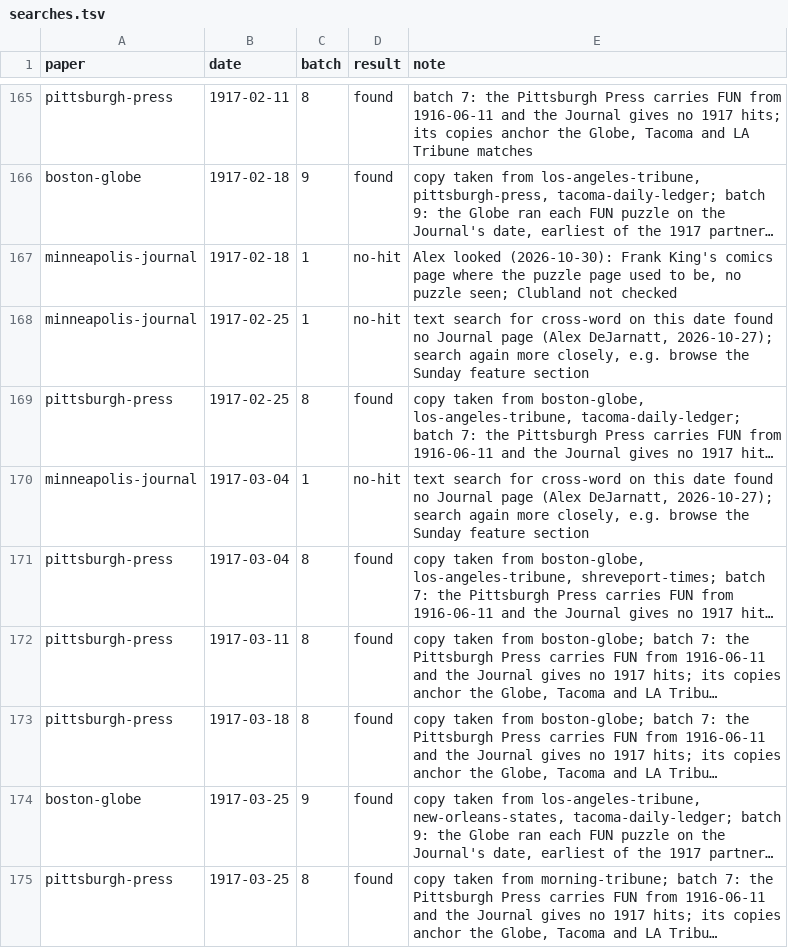
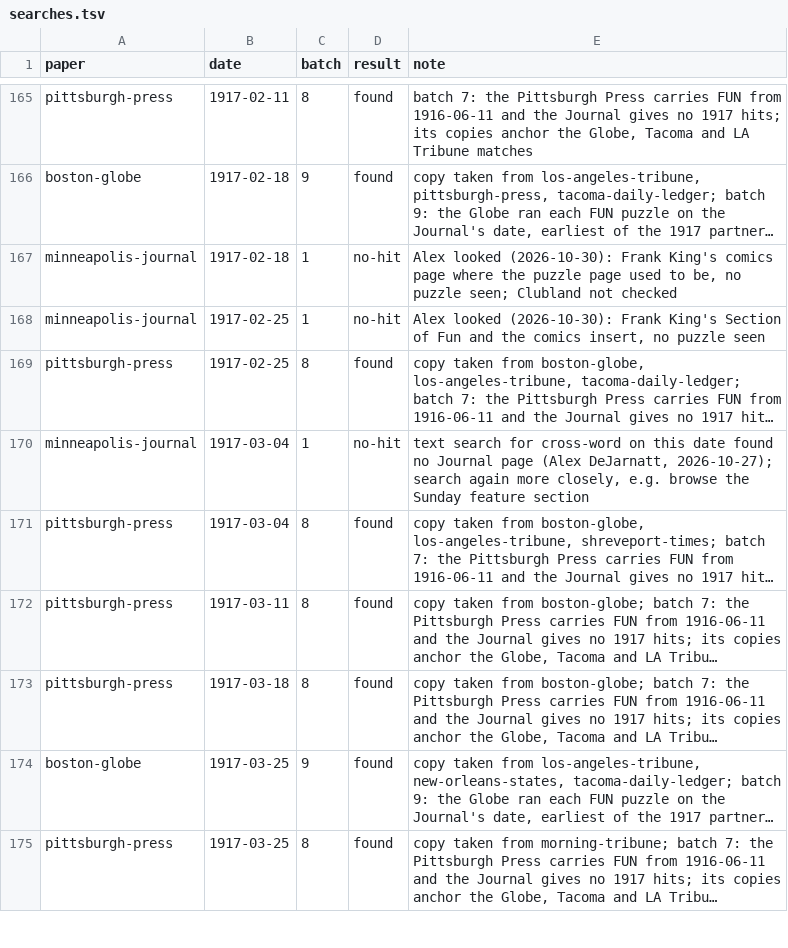
Before and after one commit to EveryPuzzleProject/newyorkworld, a TSV file: searches.tsv, drawn as a sheet; only a part is shown, gaps mark what is left out; long unchanged cells end in …; the diff names each change by its address in the sheet, - before the commit and + after, or states it on an @@ line.

Commit message:
Journal 1917-02-25: no puzzle seen

```diff
--- a/searches.tsv
+++ b/searches.tsv
-E168 (note): text search for cross-word on this date found no Journal page (Alex DeJarnatt, 2026-10-27); search again more closely, e.g. browse the Sunday feature section
+E168 (note): Alex looked (2026-10-30): Frank King's Section of Fun and the comics insert, no puzzle seen
```
